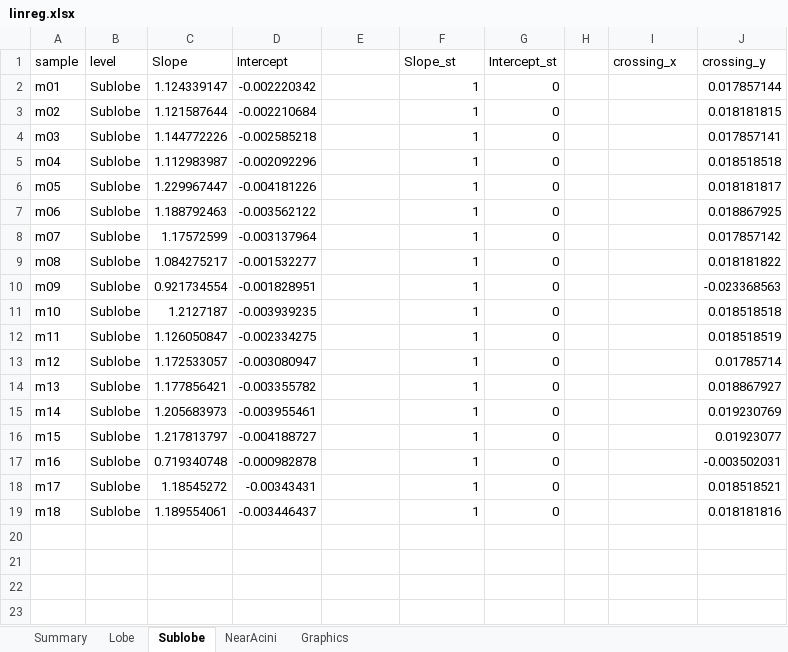
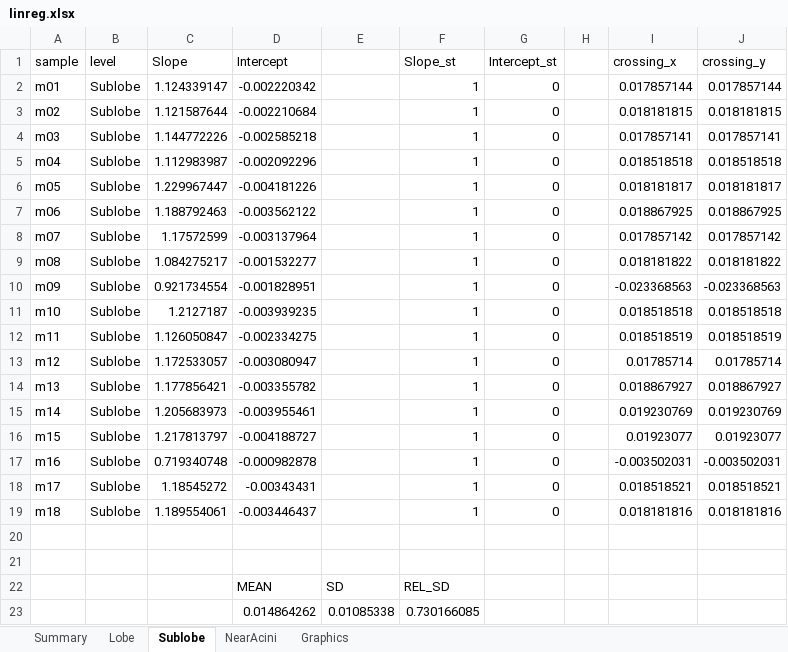
Before and after one commit to Broccolito/LAPDmouse_Analysis, an Excel workbook: linreg_analysis/linreg.xlsx, sheet Sublobe, drawn as a sheet; values as stored, in another font and other column widths than the file's, no borders; the diff names each change by its address in the sheet, - before the commit and + after, or states it on an @@ line.

```diff
--- a/linreg_analysis/linreg.xlsx (sheet Sublobe)
+++ b/linreg_analysis/linreg.xlsx (sheet Sublobe)
-I2 (crossing_x): (empty)
+I2 (crossing_x): 0.017857144
-I3 (crossing_x): (empty)
+I3 (crossing_x): 0.018181815
-I4 (crossing_x): (empty)
+I4 (crossing_x): 0.017857141
-I5 (crossing_x): (empty)
+I5 (crossing_x): 0.018518518
-I6 (crossing_x): (empty)
+I6 (crossing_x): 0.018181817
-I7 (crossing_x): (empty)
+I7 (crossing_x): 0.018867925
-I8 (crossing_x): (empty)
+I8 (crossing_x): 0.017857142
-I9 (crossing_x): (empty)
+I9 (crossing_x): 0.018181822
-I10 (crossing_x): (empty)
+I10 (crossing_x): -0.023368563
-I11 (crossing_x): (empty)
+I11 (crossing_x): 0.018518518
-I12 (crossing_x): (empty)
+I12 (crossing_x): 0.018518519
-I13 (crossing_x): (empty)
+I13 (crossing_x): 0.01785714
-I14 (crossing_x): (empty)
+I14 (crossing_x): 0.018867927
-I15 (crossing_x): (empty)
+I15 (crossing_x): 0.019230769
-I16 (crossing_x): (empty)
+I16 (crossing_x): 0.01923077
-I17 (crossing_x): (empty)
+I17 (crossing_x): -0.003502031
-I18 (crossing_x): (empty)
+I18 (crossing_x): 0.018518521
-I19 (crossing_x): (empty)
+I19 (crossing_x): 0.018181816
+row 20: (empty)
+row 21: (empty)
+row 22:  |  |  | MEAN | SD | REL_SD
+row 23:  |  |  | 0.014864262 | 0.01085338 | 0.730166085
```
Also changed, not shown: sheet Lobe, sheet NearAcini, charts or pictures, 3 other files.
